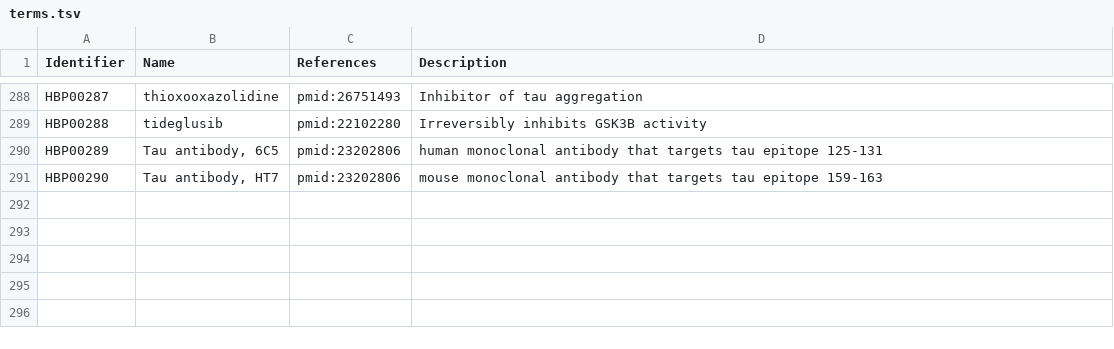
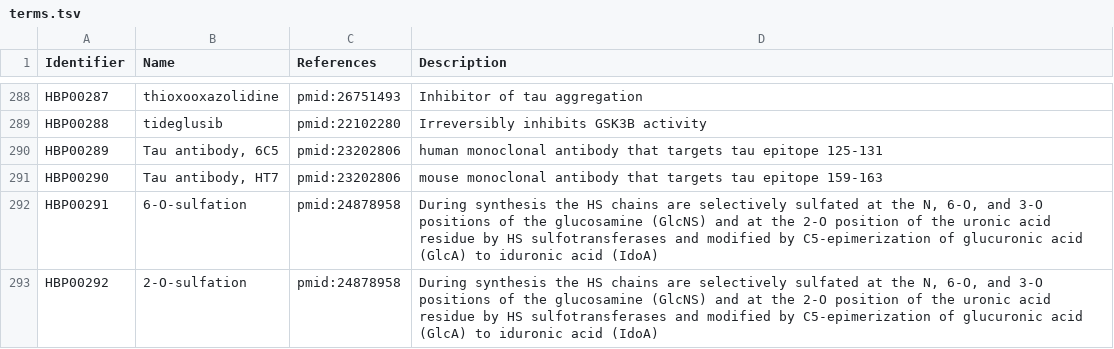
Before and after one commit to pharmacome/conso, a TSV file: terms.tsv, drawn as a sheet; only a part is shown, gaps mark what is left out.

Commit message:
add 6-O-sulfation and 2-O-sulfation

```diff
--- a/terms.tsv
+++ b/terms.tsv
@@ -291 +291,3 @@ HBP00289	Tau antibody, 6C5	pmid:23202806	human monoclonal antibody that targets
 HBP00290	Tau antibody, HT7	pmid:23202806	mouse monoclonal antibody that targets tau epitope 159-163
+HBP00291	6-O-sulfation	pmid:24878958	During synthesis the HS chains are selectively sulfated at the N, 6-O, and 3-O positions of the glucosamine (GlcNS) and at the 2-O position of the uronic acid residue by HS sulfotransferases and modified by C5-epimerization of glucuronic acid (GlcA) to iduronic acid (IdoA)
+HBP00292	2-O-sulfation	pmid:24878958	During synthesis the HS chains are selectively sulfated at the N, 6-O, and 3-O positions of the glucosamine (GlcNS) and at the 2-O position of the uronic acid residue by HS sulfotransferases and modified by C5-epimerization of glucuronic acid (GlcA) to iduronic acid (IdoA)
```
